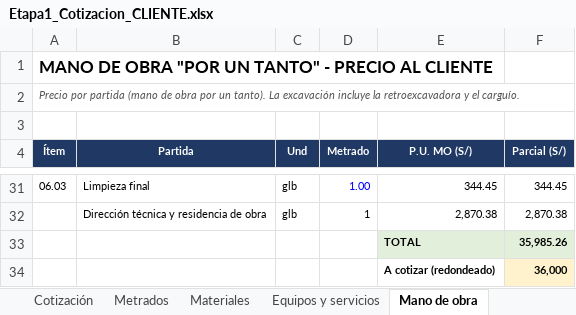
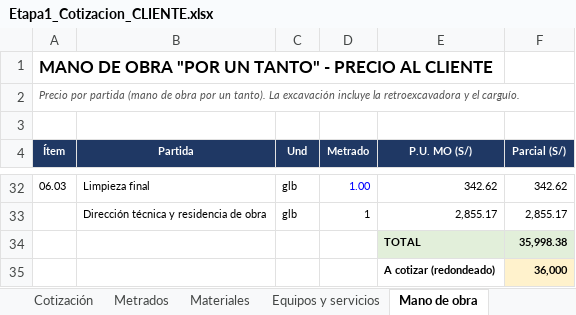
Before and after one commit to layosixsix92/Web-catalogo-fremiotstudio3d, an Excel workbook: metrados/Etapa1_Cotizacion_CLIENTE.xlsx, sheet Mano de obra, drawn as a sheet; only a part is shown, gaps mark what is left out; values as stored, in another font and other column widths than the file's, no borders; addresses are those after the commit; the diff covers the shown part only; the diff names each change by its address in the sheet, - before the commit and + after, or states it on an @@ line.

```diff
--- a/metrados/Etapa1_Cotizacion_CLIENTE.xlsx (sheet Mano de obra)
+++ b/metrados/Etapa1_Cotizacion_CLIENTE.xlsx (sheet Mano de obra)
-E32 (P.U. MO (S/)): 344.45
+E32 (P.U. MO (S/)): 342.62
-F32 (Parcial (S/)): 344.45
+F32 (Parcial (S/)): 342.62
-E33 (P.U. MO (S/)): 2,870.38
+E33 (P.U. MO (S/)): 2,855.17
-F33 (Parcial (S/)): 2,870.38
+F33 (Parcial (S/)): 2,855.17
-F34 (Parcial (S/)): 35,985.26
+F34 (Parcial (S/)): 35,998.38
```
Also changed, not shown: 2 added rows, 1 removed row and 57 edited cells elsewhere in this sheet, sheet Metrados, sheet Materiales, sheet Cotización, sheet Equipos y servicios, metrados/Etapa1_Presupuesto_Informal_INTERNO.xlsx, 9 other files.
